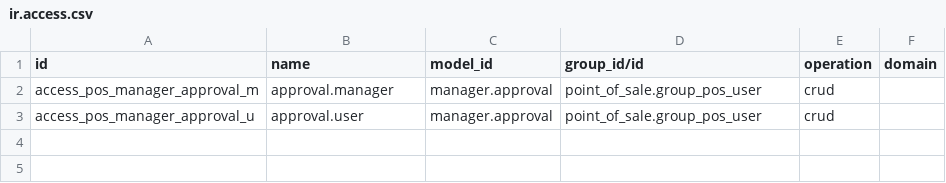
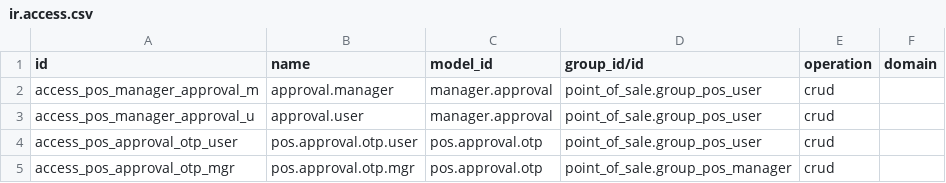
Before and after one commit to erikdavidmr/rddv20, a CSV file: pos_restaurant_restiction_and_validation/security/ir.access.csv, drawn as a sheet; the diff names each change by its address in the sheet, - before the commit and + after, or states it on an @@ line.

Commit message:
feat(pos_security): soporte hibrido de autorizacion con PIN directo y OTP de un solo uso por email con plantillas configurables

```diff
--- a/pos_restaurant_restiction_and_validation/security/ir.access.csv
+++ b/pos_restaurant_restiction_and_validation/security/ir.access.csv
+row 4: access_pos_approval_otp_user | pos.approval.otp.user | pos.approval.otp | point_of_sale.group_pos_user | crud
+row 5: access_pos_approval_otp_mgr | pos.approval.otp.mgr | pos.approval.otp | point_of_sale.group_pos_manager | crud
```
Also changed, not shown: 13 other files.
